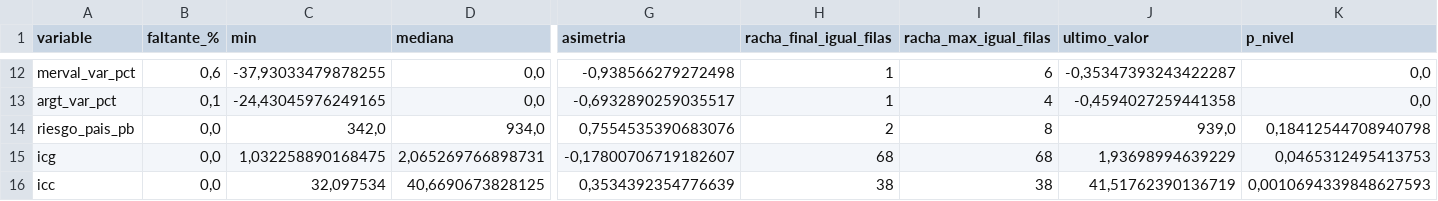
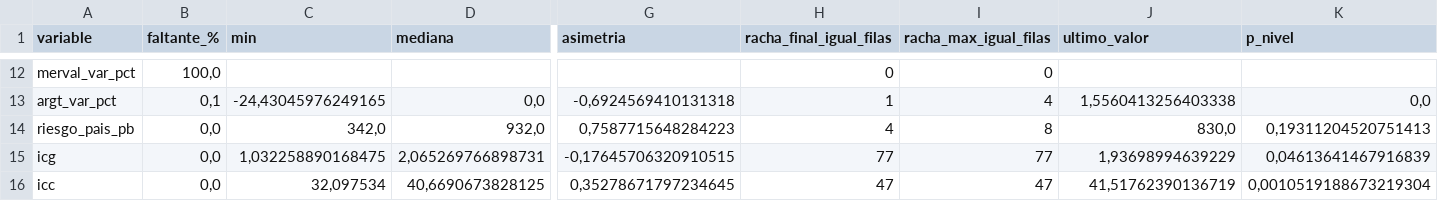
Before and after one commit to deysicamacho/Proyecto-final-IFTS24, a CSV file: data/diagnostico_dataset.csv, drawn as a sheet; only a part is shown, gaps mark what is left out; the diff covers the shown part only; the diff names each change by its address in the sheet, - before the commit and + after, or states it on an @@ line.

```diff
--- a/data/diagnostico_dataset.csv
+++ b/data/diagnostico_dataset.csv
-B12 (faltante_%): 0,6
+B12 (faltante_%): 100,0
-C12 (min): -37,93033479878255
+C12 (min): (empty)
-D12 (mediana): 0,0
+D12 (mediana): (empty)
-G12 (asimetria): -0,938566279272498
+G12 (asimetria): (empty)
-H12 (racha_final_igual_filas): 1
+H12 (racha_final_igual_filas): 0
-I12 (racha_max_igual_filas): 6
+I12 (racha_max_igual_filas): 0
-J12 (ultimo_valor): -0,35347393243422287
+J12 (ultimo_valor): (empty)
-K12 (p_nivel): 0,0
+K12 (p_nivel): (empty)
-G13 (asimetria): -0,6932890259035517
+G13 (asimetria): -0,6924569410131318
-J13 (ultimo_valor): -0,4594027259441358
+J13 (ultimo_valor): 1,5560413256403338
-D14 (mediana): 934,0
+D14 (mediana): 932,0
-G14 (asimetria): 0,7554535390683076
+G14 (asimetria): 0,7587715648284223
-H14 (racha_final_igual_filas): 2
+H14 (racha_final_igual_filas): 4
-J14 (ultimo_valor): 939,0
+J14 (ultimo_valor): 830,0
-K14 (p_nivel): 0,18412544708940798
+K14 (p_nivel): 0,19311204520751413
-G15 (asimetria): -0,17800706719182607
+G15 (asimetria): -0,17645706320910515
-H15 (racha_final_igual_filas): 68
+H15 (racha_final_igual_filas): 77
-I15 (racha_max_igual_filas): 68
+I15 (racha_max_igual_filas): 77
-K15 (p_nivel): 0,0465312495413753
+K15 (p_nivel): 0,04613641467916839
-G16 (asimetria): 0,3534392354776639
+G16 (asimetria): 0,35278671797234645
-H16 (racha_final_igual_filas): 38
+H16 (racha_final_igual_filas): 47
-I16 (racha_max_igual_filas): 38
+I16 (racha_max_igual_filas): 47
-K16 (p_nivel): 0,0010694339848627593
+K16 (p_nivel): 0,0010519188673219304
```
Also changed, not shown: 64 edited cells elsewhere in this file, data/modelo_h1/predicciones_diarias.csv, data/modelo_h10/metricas_backtest.csv, 10 other files.
